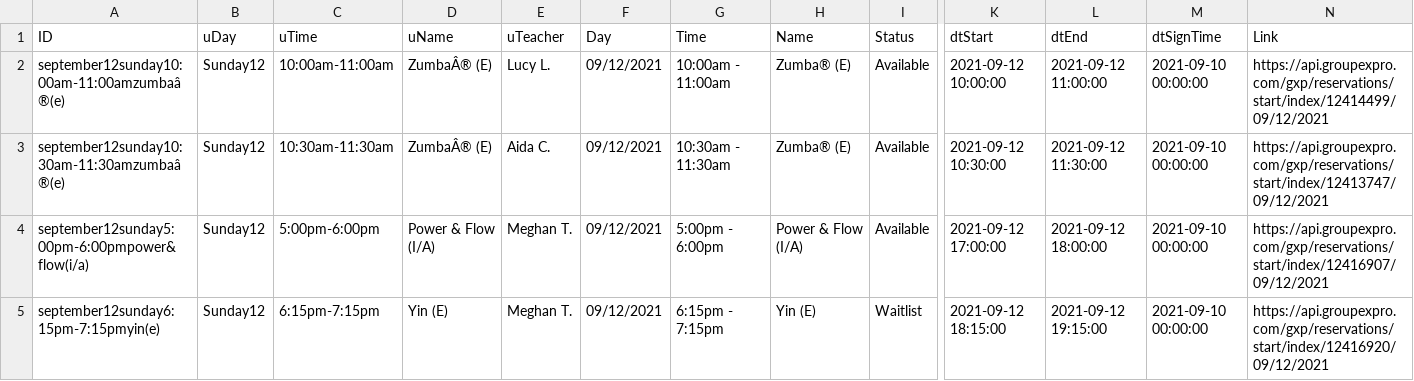
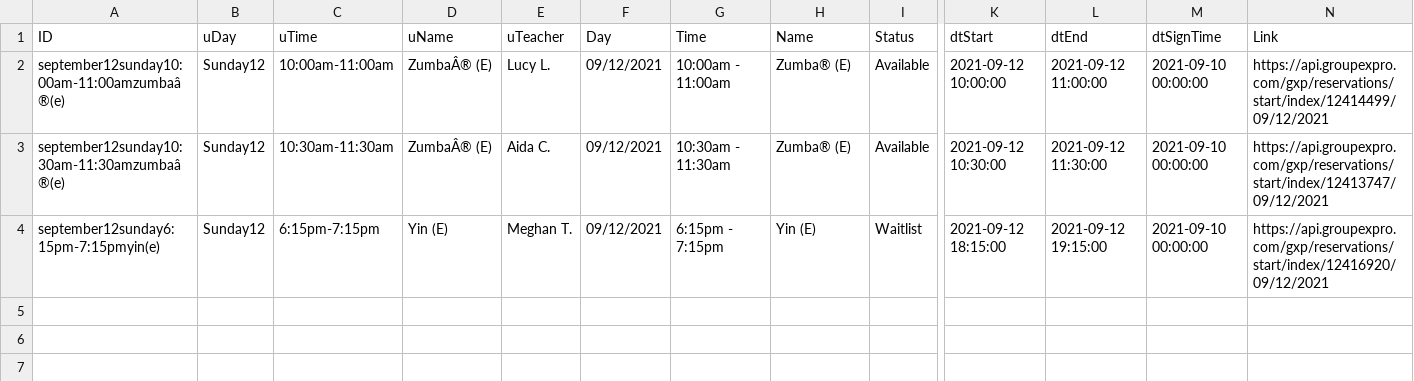
Before and after one commit to Stryder-Git/Movati_Signup, a CSV file: Data/AutoSignUp.csv, drawn as a sheet; only a part is shown, gaps mark what is left out; rows hold the shown columns only; the diff names each change by its address in the sheet, - before the commit and + after, or states it on an @@ line.

```diff
--- a/Data/AutoSignUp.csv
+++ b/Data/AutoSignUp.csv
-row 4: september12sunday5:00pm-6:00pmpower&flow(i/a) | Sunday12 | 5:00pm-6:00pm | Power & Flow (I/A) | Meghan T. | 09/12/2021 | 5:00pm - 6:00pm | Power & Flow (I/A) | Available | 2021-09-12 17:00:00 | 2021-09-12 18:00:00 | 2021-09-10 00:00:00 | https://api.groupexpro.com/gxp/reservations/start/index/12416907/09/12/2021
```
Also changed, not shown: Data/Info.csv, 1 other file.
